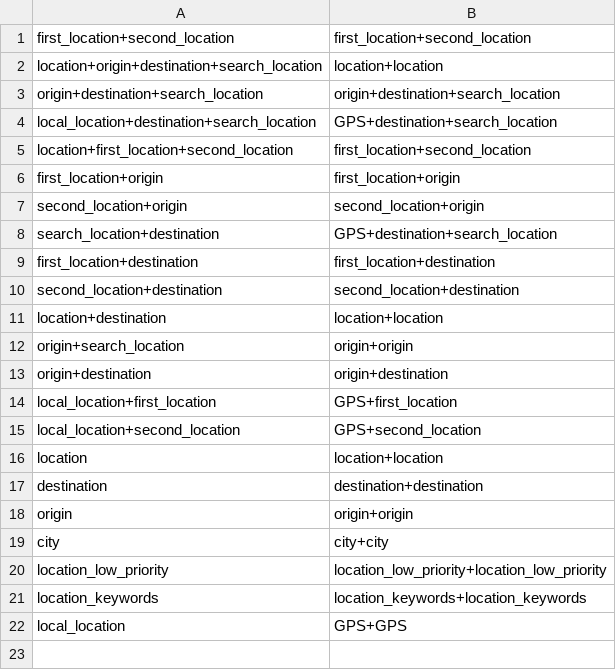
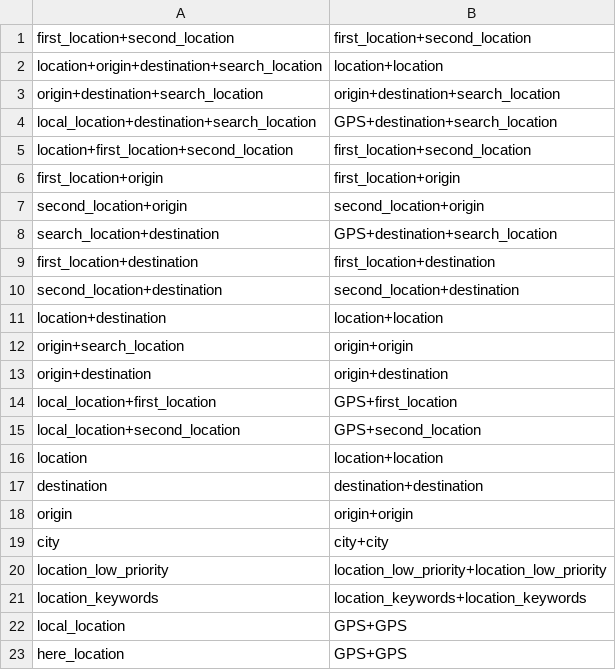
Before and after one commit to enzu2012/-, a CSV file: locationParamsOrder.csv, drawn as a sheet; the diff names each change by its address in the sheet, - before the commit and + after, or states it on an @@ line.

Commit message:
地点配置文件里  最低优先级新增 here_location

```diff
--- a/locationParamsOrder.csv
+++ b/locationParamsOrder.csv
+row 23: here_location | GPS+GPS
```
